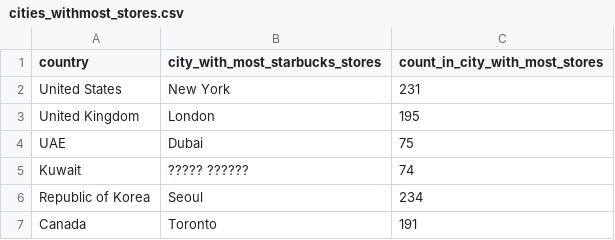
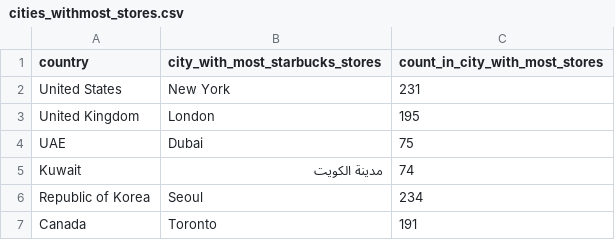
Before and after one commit to aarora79/sb_study, a CSV file: output/EDA/more/cities_withmost_stores.csv, drawn as a sheet.

```diff
--- a/output/EDA/more/cities_withmost_stores.csv
+++ b/output/EDA/more/cities_withmost_stores.csv
@@ -4,3 +4,3 @@ United Kingdom,London,195
 UAE,Dubai,75
-Kuwait,????? ??????,74
+Kuwait,مدينة الكويت,74
 Republic of Korea,Seoul,234
```
Also changed, not shown: 2 other files.
